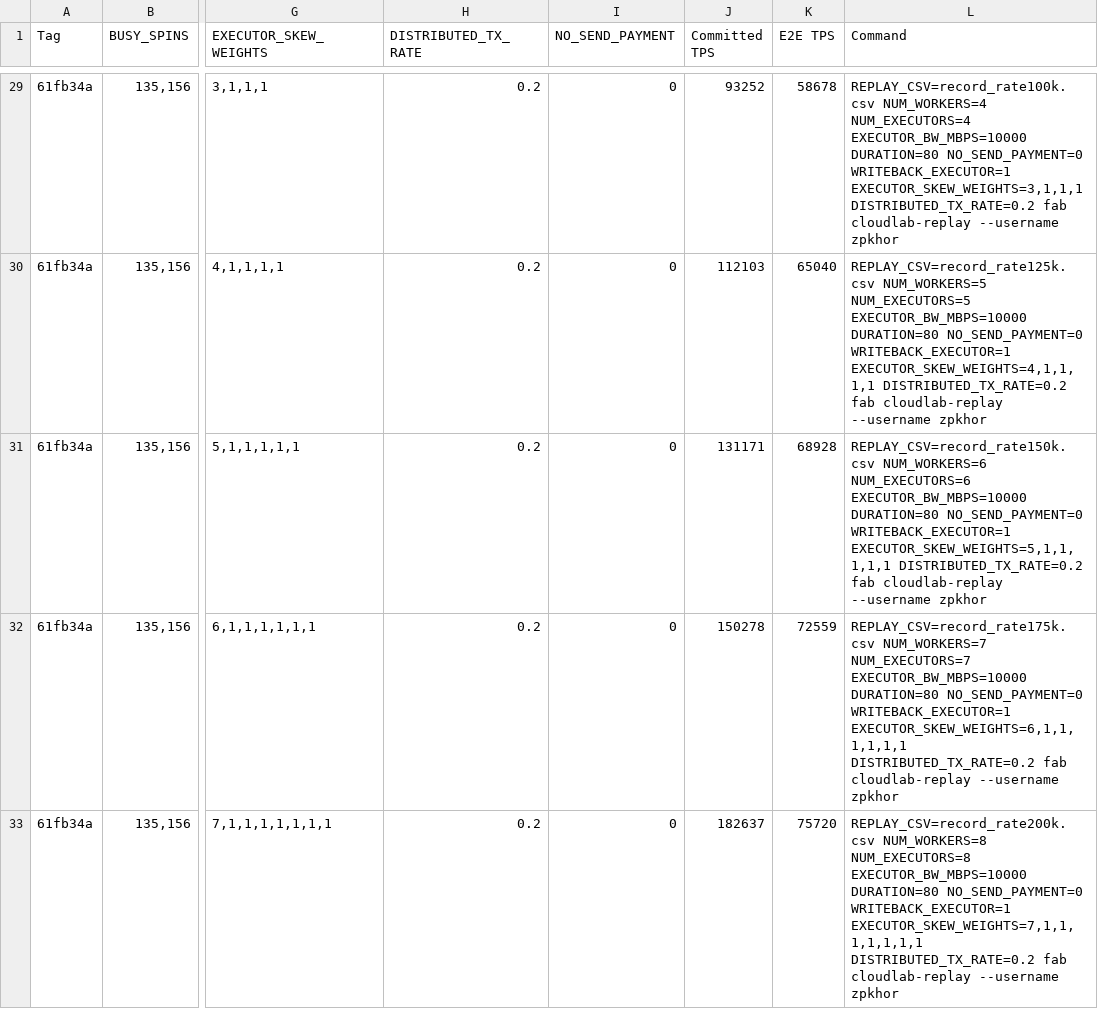
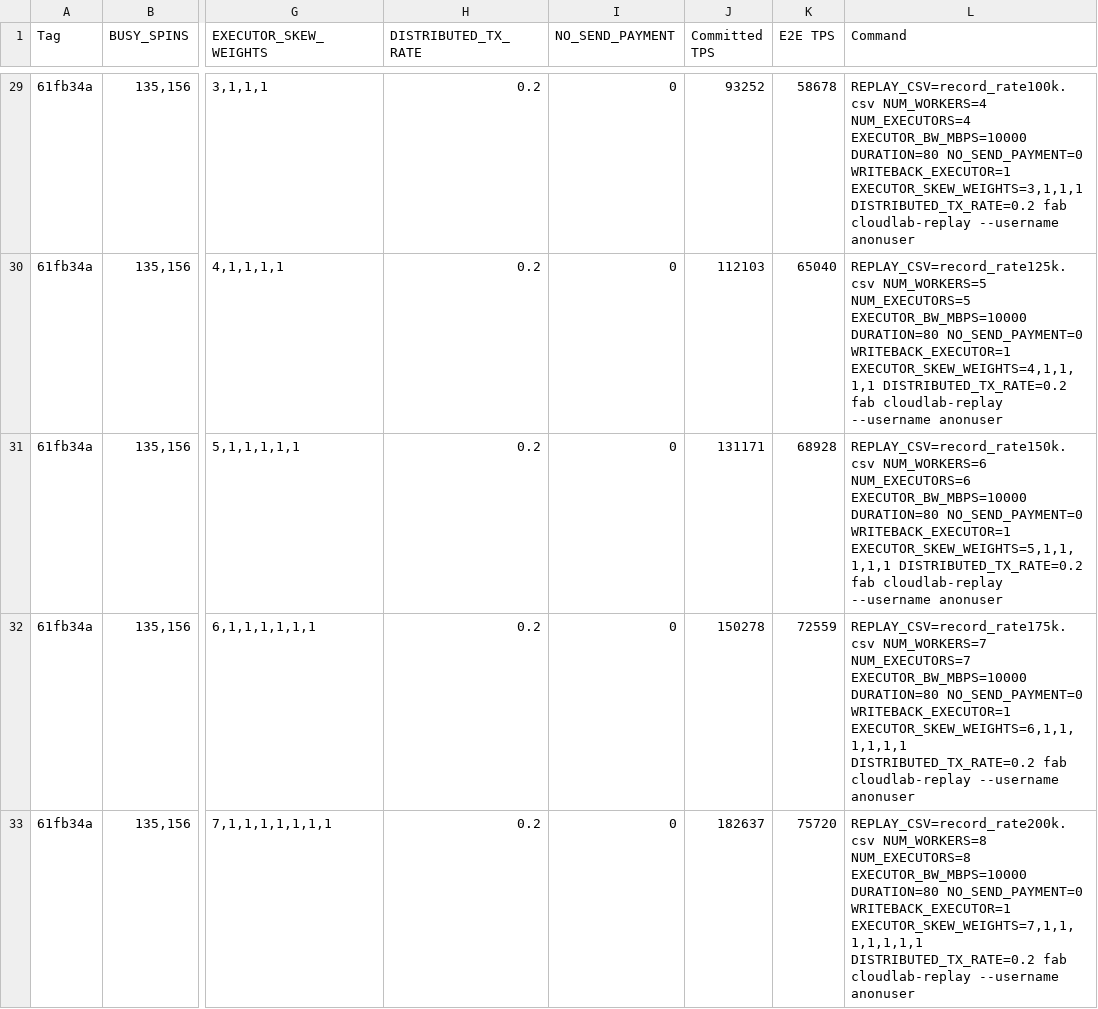
Before and after one commit to zpkhor/dag-bft-sigmod26, a CSV file: Experiment/50%.csv, drawn as a sheet; only a part is shown, gaps mark what is left out; the diff covers the shown part only; the diff names each change by its address in the sheet, - before the commit and + after, or states it on an @@ line.

Commit message:
Anonymize credentials and add anonymous-submission README
- Replace zpkhor / garvit / institution identifiers with anonuser / control-host
- Scrub CloudLab project/experiment IDs from benchmark/manifest.xml
- Rewrite README.md for the anonymous executor-replay submission

```diff
--- a/Experiment/50%.csv
+++ b/Experiment/50%.csv
-L29 (Command): …cloudlab-replay --username zpkhor
+L29 (Command): …cloudlab-replay --username anonuser
-L30 (Command): …cloudlab-replay --username zpkhor
+L30 (Command): …cloudlab-replay --username anonuser
-L31 (Command): …cloudlab-replay --username zpkhor
+L31 (Command): …cloudlab-replay --username anonuser
-L32 (Command): …cloudlab-replay --username zpkhor
+L32 (Command): …cloudlab-replay --username anonuser
-L33 (Command): …cloudlab-replay --username zpkhor
+L33 (Command): …cloudlab-replay --username anonuser
```
Also changed, not shown: 27 edited cells elsewhere in this file, Experiment/90%.csv, Experiment/balanced.csv, 7 other files.
